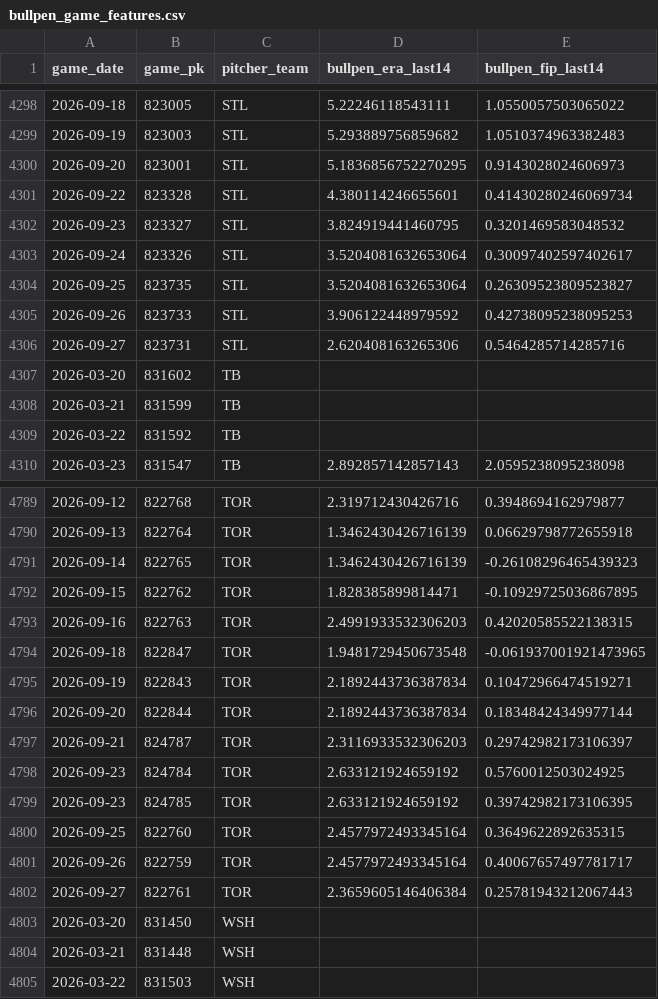
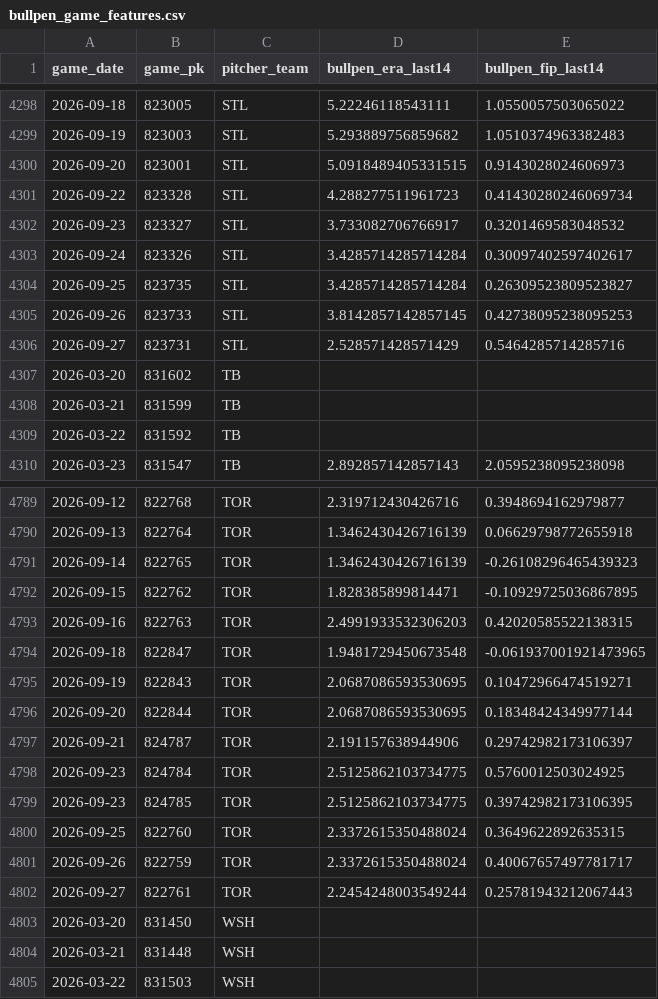
Before and after one commit to IanXiang587/Fantasy_Pitcher_Predictor, a CSV file: data/processed/bullpen_game_features.csv, drawn as a sheet; only a part is shown, gaps mark what is left out.

```diff
--- a/data/processed/bullpen_game_features.csv
+++ b/data/processed/bullpen_game_features.csv
@@ -4299,9 +4299,9 @@ game_date,game_pk,pitcher_team,bullpen_era_last14,bullpen_fip_last14
 2026-09-19,823003,STL,5.293889756859682,1.0510374963382483
-2026-09-20,823001,STL,5.1836856752270295,0.9143028024606973
-2026-09-22,823328,STL,4.380114246655601,0.41430280246069734
-2026-09-23,823327,STL,3.824919441460795,0.3201469583048532
-2026-09-24,823326,STL,3.5204081632653064,0.30097402597402617
-2026-09-25,823735,STL,3.5204081632653064,0.26309523809523827
-2026-09-26,823733,STL,3.906122448979592,0.42738095238095253
-2026-09-27,823731,STL,2.620408163265306,0.5464285714285716
+2026-09-20,823001,STL,5.0918489405331515,0.9143028024606973
+2026-09-22,823328,STL,4.288277511961723,0.41430280246069734
+2026-09-23,823327,STL,3.733082706766917,0.3201469583048532
+2026-09-24,823326,STL,3.4285714285714284,0.30097402597402617
+2026-09-25,823735,STL,3.4285714285714284,0.26309523809523827
+2026-09-26,823733,STL,3.8142857142857145,0.42738095238095253
+2026-09-27,823731,STL,2.528571428571429,0.5464285714285716
 2026-03-20,831602,TB,,
@@ -4794,10 +4794,10 @@ game_date,game_pk,pitcher_team,bullpen_era_last14,bullpen_fip_last14
 2026-09-18,822847,TOR,1.9481729450673548,-0.061937001921473965
-2026-09-19,822843,TOR,2.1892443736387834,0.10472966474519271
-2026-09-20,822844,TOR,2.1892443736387834,0.18348424349977144
-2026-09-21,824787,TOR,2.3116933532306203,0.29742982173106397
-2026-09-23,824784,TOR,2.633121924659192,0.5760012503024925
-2026-09-23,824785,TOR,2.633121924659192,0.39742982173106395
-2026-09-25,822760,TOR,2.4577972493345164,0.3649622892635315
-2026-09-26,822759,TOR,2.4577972493345164,0.40067657497781717
-2026-09-27,822761,TOR,2.3659605146406384,0.25781943212067443
+2026-09-19,822843,TOR,2.0687086593530695,0.10472966474519271
+2026-09-20,822844,TOR,2.0687086593530695,0.18348424349977144
+2026-09-21,824787,TOR,2.191157638944906,0.29742982173106397
+2026-09-23,824784,TOR,2.5125862103734775,0.5760012503024925
+2026-09-23,824785,TOR,2.5125862103734775,0.39742982173106395
+2026-09-25,822760,TOR,2.3372615350488024,0.3649622892635315
+2026-09-26,822759,TOR,2.3372615350488024,0.40067657497781717
+2026-09-27,822761,TOR,2.2454248003549244,0.25781943212067443
 2026-03-20,831450,WSH,,
```
Also changed, not shown: data/processed/latest_predictions.csv, data/processed/pitching_targets.csv, 8 other files.
